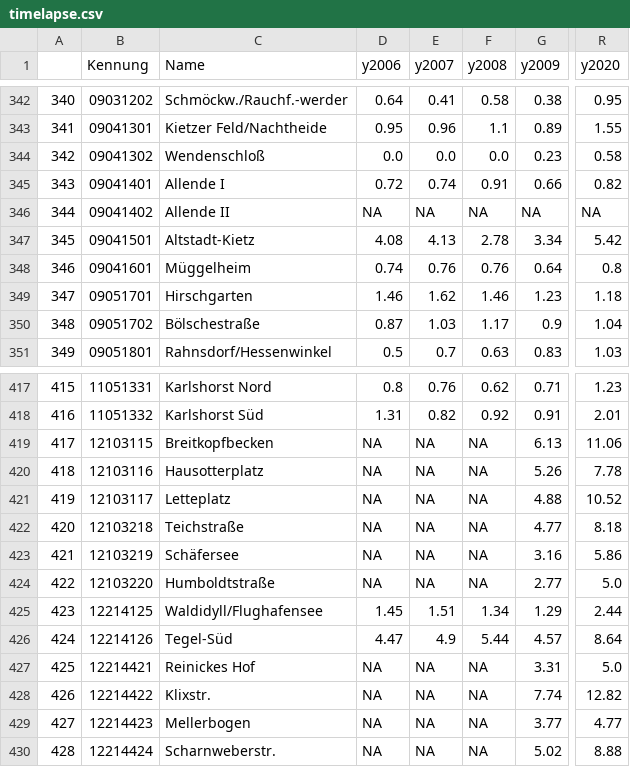
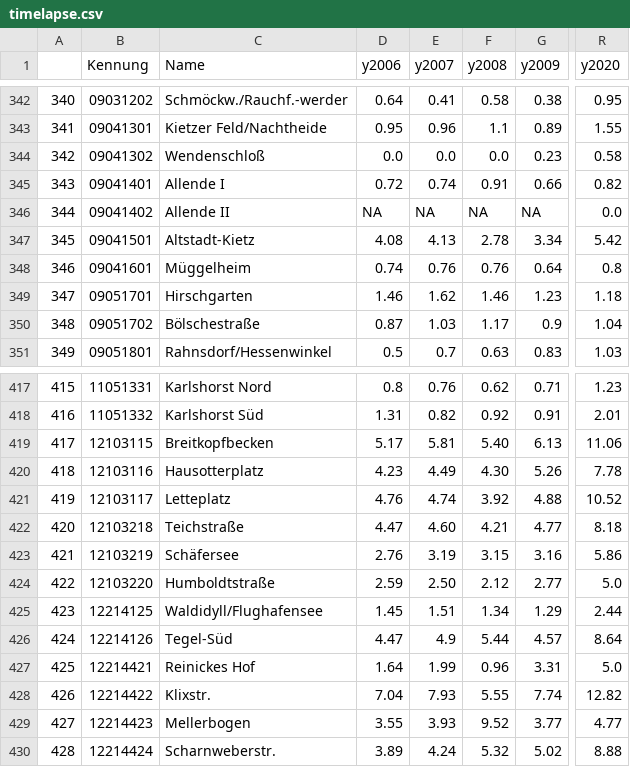
Before and after one commit to technologiestiftung/odis-website, a CSV file: source/projekte/grundsicherung/data/timelapse.csv, drawn as a sheet; only a part is shown, gaps mark what is left out; the diff covers the shown part only; the diff names each change by its address in the sheet, - before the commit and + after, or states it on an @@ line.

Commit message:
updated 2021 data
replaced xii.json with more current data and updated text legends

```diff
--- a/source/projekte/grundsicherung/data/timelapse.csv
+++ b/source/projekte/grundsicherung/data/timelapse.csv
-R346 (y2020): NA
+R346 (y2020): 0.0
-D419 (y2006): NA
+D419 (y2006): 5.17
-E419 (y2007): NA
+E419 (y2007): 5.81
-F419 (y2008): NA
+F419 (y2008): 5.40
-D420 (y2006): NA
+D420 (y2006): 4.23
-E420 (y2007): NA
+E420 (y2007): 4.49
-F420 (y2008): NA
+F420 (y2008): 4.30
-D421 (y2006): NA
+D421 (y2006): 4.76
-E421 (y2007): NA
+E421 (y2007): 4.74
-F421 (y2008): NA
+F421 (y2008): 3.92
-D422 (y2006): NA
+D422 (y2006): 4.47
-E422 (y2007): NA
+E422 (y2007): 4.60
-F422 (y2008): NA
+F422 (y2008): 4.21
-D423 (y2006): NA
+D423 (y2006): 2.76
-E423 (y2007): NA
+E423 (y2007): 3.19
-F423 (y2008): NA
+F423 (y2008): 3.15
-D424 (y2006): NA
+D424 (y2006): 2.59
-E424 (y2007): NA
+E424 (y2007): 2.50
-F424 (y2008): NA
+F424 (y2008): 2.12
-D427 (y2006): NA
+D427 (y2006): 1.64
-E427 (y2007): NA
+E427 (y2007): 1.99
-F427 (y2008): NA
+F427 (y2008): 0.96
-D428 (y2006): NA
+D428 (y2006): 7.04
-E428 (y2007): NA
+E428 (y2007): 7.93
-F428 (y2008): NA
+F428 (y2008): 5.55
-D429 (y2006): NA
+D429 (y2006): 3.55
-E429 (y2007): NA
+E429 (y2007): 3.93
-F429 (y2008): NA
+F429 (y2008): 9.52
-D430 (y2006): NA
+D430 (y2006): 3.89
-E430 (y2007): NA
+E430 (y2007): 4.24
-F430 (y2008): NA
+F430 (y2008): 5.32
```
Also changed, not shown: 24 edited cells elsewhere in this file, 2 other files.
